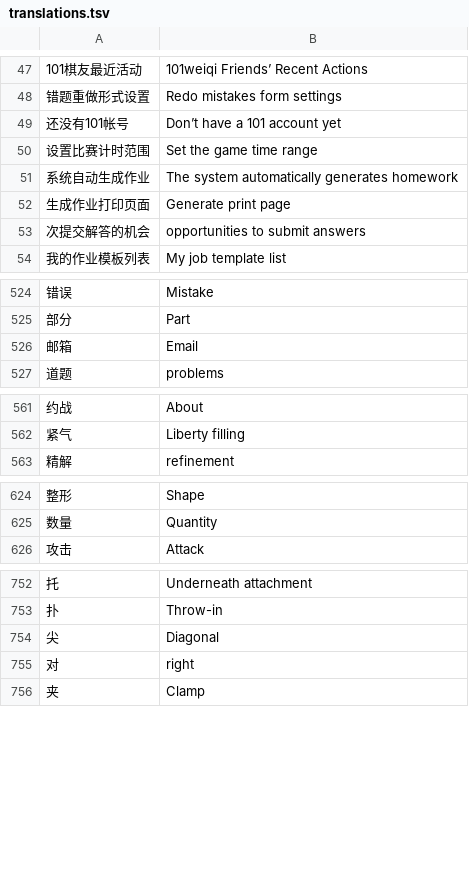
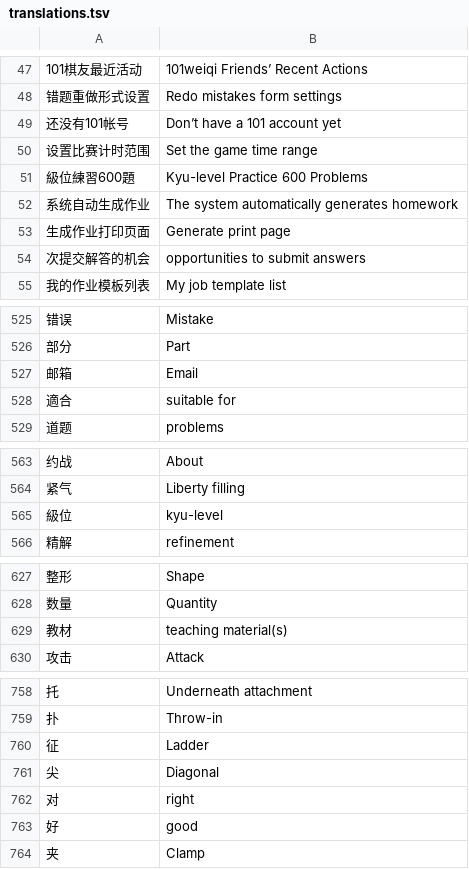
Before and after one commit to danubedataflow/101weiqiLocalizer, a TSV file: translations.tsv, drawn as a sheet; only a part is shown, gaps mark what is left out; the diff covers the shown part only; the diff names each change by its address in the sheet, - before the commit and + after, or states it on an @@ line.

Commit message:
improved translations

```diff
--- a/translations.tsv
+++ b/translations.tsv
+row 51: 級位練習600題 | Kyu-level Practice 600 Problems
+row 528: 適合 | suitable for
+row 565: 級位 | kyu-level
+row 629: 教材 | teaching material(s)
+row 760: 征 | Ladder
+row 763: 好 | good
```
Also changed, not shown: 2 added rows and 5 edited cells elsewhere in this file, 1 other file.
